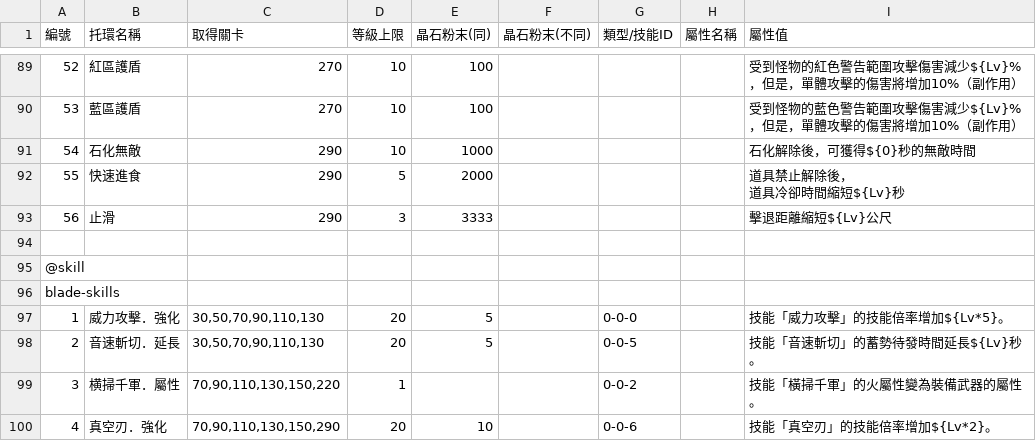
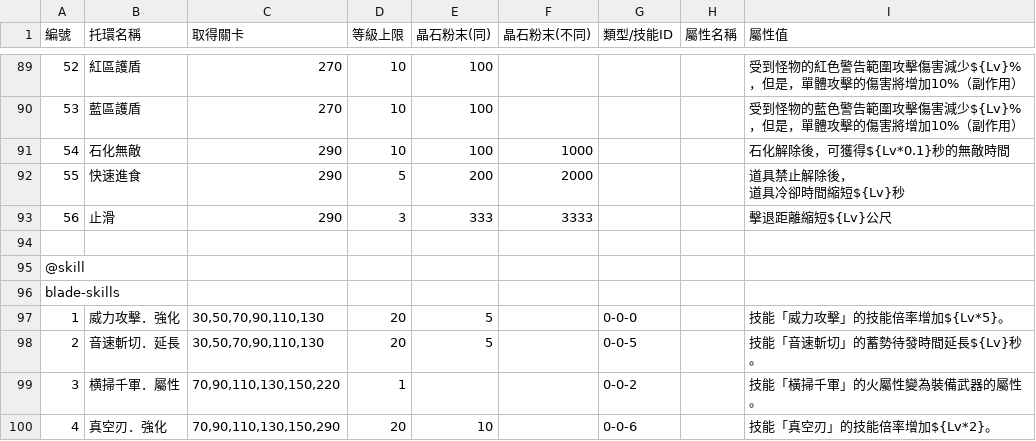
Before and after one commit to hcetyzun/Data-mirror, a CSV file: data/registlet/registlet.csv, drawn as a sheet; only a part is shown, gaps mark what is left out.

```diff
--- a/data/registlet/registlet.csv
+++ b/data/registlet/registlet.csv
@@ -104,6 +104,6 @@
 53,藍區護盾,270,10,100,,,,受到怪物的藍色警告範圍攻擊傷害減少${Lv}%，但是，單體攻擊的傷害將增加10%（副作用）
-54,石化無敵,290,10,1000,,,,石化解除後，可獲得${0}秒的無敵時間
-55,快速進食,290,5,2000,,,,"道具禁止解除後，
-道具冷卻時間縮短${Lv}秒"
-56,止滑,290,3,3333,,,,擊退距離縮短${Lv}公尺
+54,石化無敵,290,10,100,1000,,,石化解除後，可獲得${Lv*0.1}秒的無敵時間
+55,快速進食,290,5,200,2000,,,"道具禁止解除後，
+道具冷卻時間縮短${Lv}秒"
+56,止滑,290,3,333,3333,,,擊退距離縮短${Lv}公尺
 ,,,,,,,,
```
Also changed, not shown: data/crystal/crystal.csv, data/lang/en/stats_en.csv, 1 other file.
